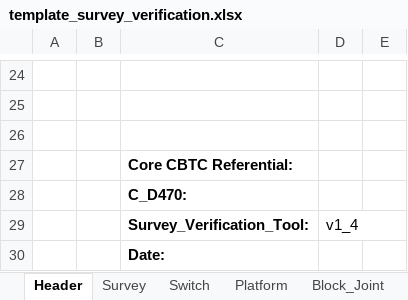
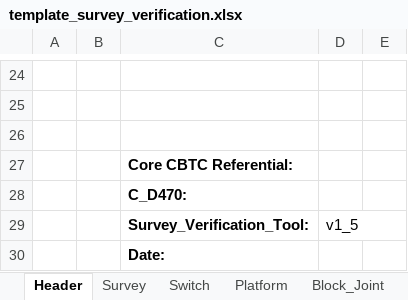
Before and after one commit to clementnader/cbtc_configuration_checking, an Excel workbook: prj/src/templates/template_survey_verification.xlsx, sheet Header, drawn as a sheet; only a part is shown, gaps mark what is left out; values as stored, in another font and other column widths than the file's, no borders; charts and pictures not drawn; the diff names each change by its address in the sheet, - before the commit and + after, or states it on an @@ line.

```diff
--- a/prj/src/templates/template_survey_verification.xlsx (sheet Header)
+++ b/prj/src/templates/template_survey_verification.xlsx (sheet Header)
-D29: v1_4
+D29: v1_5
```
Also changed, not shown: sheet Platform, sheet Buffer, sheet FloodGate, sheet Block_Joint, sheet Signal, sheet Tag, 2 more sheets, prj/src/templates/template_dc_tu_verification.xlsx, 23 other files.
